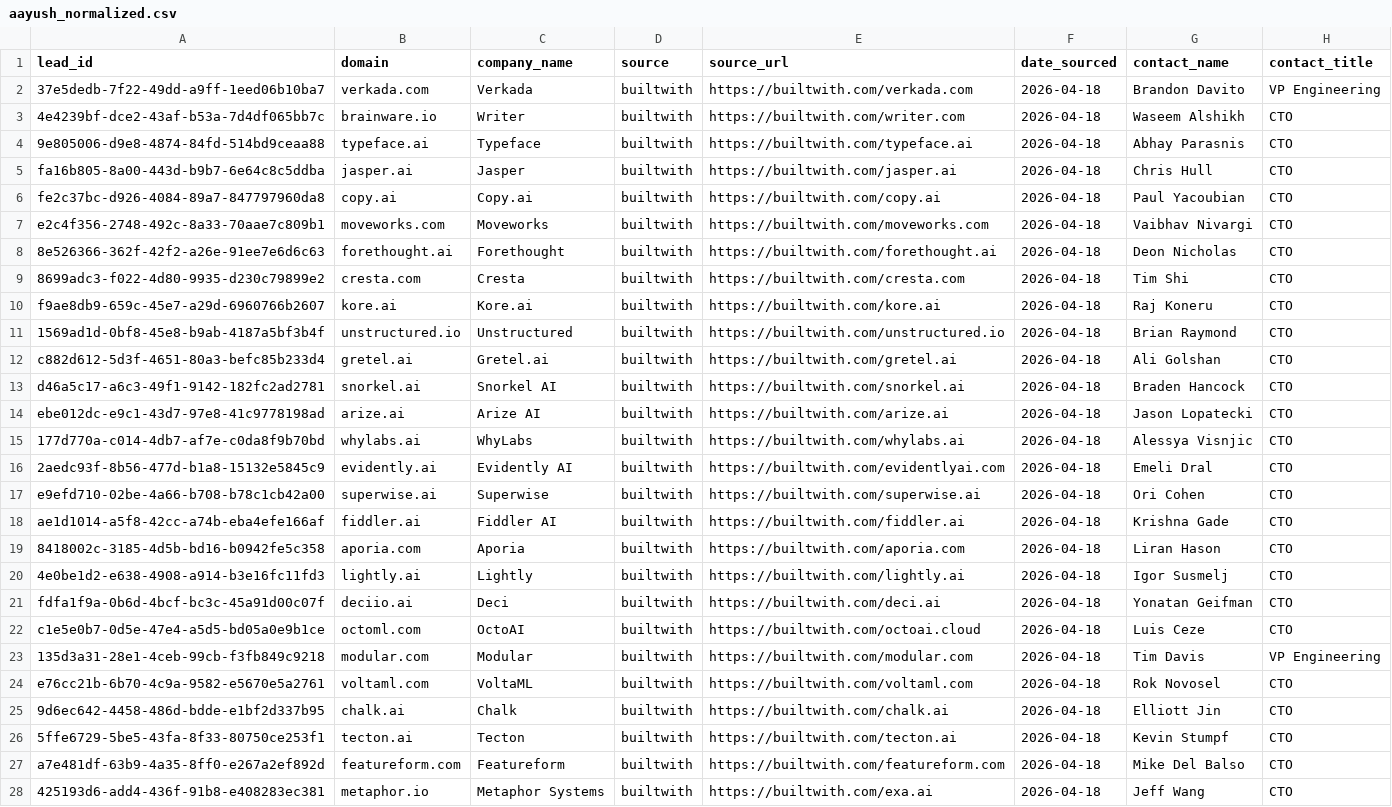
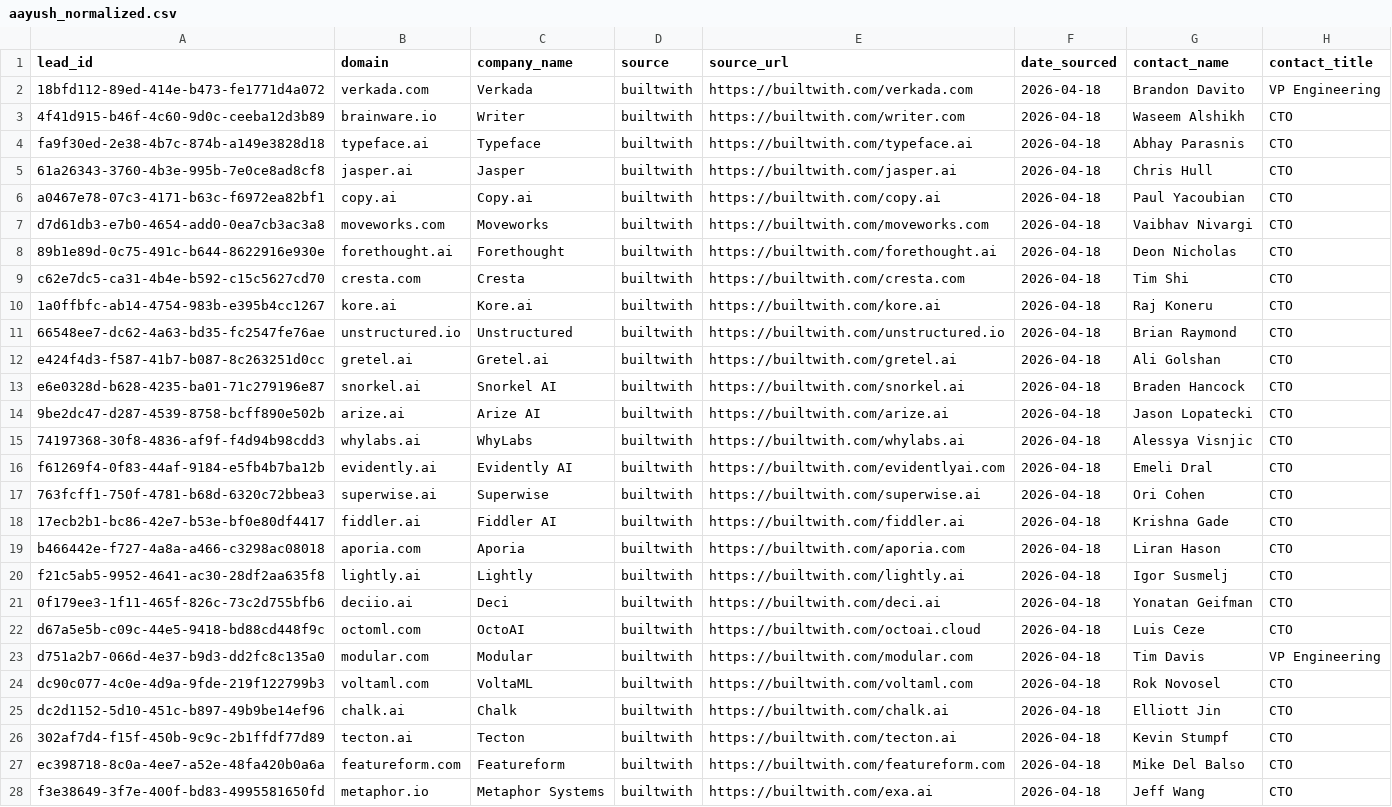
Before and after one commit to aayush2724/LeadForge, a CSV file: data/raw/aayush_normalized.csv, drawn as a sheet; only a part is shown; the diff covers the shown part only; the diff names each change by its address in the sheet, - before the commit and + after, or states it on an @@ line.

```diff
--- a/data/raw/aayush_normalized.csv
+++ b/data/raw/aayush_normalized.csv
-A2 (lead_id): 37e5dedb-7f22-49dd-a9ff-1eed06b10ba7
+A2 (lead_id): 18bfd112-89ed-414e-b473-fe1771d4a072
-A3 (lead_id): 4e4239bf-dce2-43af-b53a-7d4df065bb7c
+A3 (lead_id): 4f41d915-b46f-4c60-9d0c-ceeba12d3b89
-A4 (lead_id): 9e805006-d9e8-4874-84fd-514bd9ceaa88
+A4 (lead_id): fa9f30ed-2e38-4b7c-874b-a149e3828d18
-A5 (lead_id): fa16b805-8a00-443d-b9b7-6e64c8c5ddba
+A5 (lead_id): 61a26343-3760-4b3e-995b-7e0ce8ad8cf8
-A6 (lead_id): fe2c37bc-d926-4084-89a7-847797960da8
+A6 (lead_id): a0467e78-07c3-4171-b63c-f6972ea82bf1
-A7 (lead_id): e2c4f356-2748-492c-8a33-70aae7c809b1
+A7 (lead_id): d7d61db3-e7b0-4654-add0-0ea7cb3ac3a8
-A8 (lead_id): 8e526366-362f-42f2-a26e-91ee7e6d6c63
+A8 (lead_id): 89b1e89d-0c75-491c-b644-8622916e930e
-A9 (lead_id): 8699adc3-f022-4d80-9935-d230c79899e2
+A9 (lead_id): c62e7dc5-ca31-4b4e-b592-c15c5627cd70
-A10 (lead_id): f9ae8db9-659c-45e7-a29d-6960766b2607
+A10 (lead_id): 1a0ffbfc-ab14-4754-983b-e395b4cc1267
-A11 (lead_id): 1569ad1d-0bf8-45e8-b9ab-4187a5bf3b4f
+A11 (lead_id): 66548ee7-dc62-4a63-bd35-fc2547fe76ae
-A12 (lead_id): c882d612-5d3f-4651-80a3-befc85b233d4
+A12 (lead_id): e424f4d3-f587-41b7-b087-8c263251d0cc
-A13 (lead_id): d46a5c17-a6c3-49f1-9142-182fc2ad2781
+A13 (lead_id): e6e0328d-b628-4235-ba01-71c279196e87
-A14 (lead_id): ebe012dc-e9c1-43d7-97e8-41c9778198ad
+A14 (lead_id): 9be2dc47-d287-4539-8758-bcff890e502b
-A15 (lead_id): 177d770a-c014-4db7-af7e-c0da8f9b70bd
+A15 (lead_id): 74197368-30f8-4836-af9f-f4d94b98cdd3
-A16 (lead_id): 2aedc93f-8b56-477d-b1a8-15132e5845c9
+A16 (lead_id): f61269f4-0f83-44af-9184-e5fb4b7ba12b
-A17 (lead_id): e9efd710-02be-4a66-b708-b78c1cb42a00
+A17 (lead_id): 763fcff1-750f-4781-b68d-6320c72bbea3
-A18 (lead_id): ae1d1014-a5f8-42cc-a74b-eba4efe166af
+A18 (lead_id): 17ecb2b1-bc86-42e7-b53e-bf0e80df4417
-A19 (lead_id): 8418002c-3185-4d5b-bd16-b0942fe5c358
+A19 (lead_id): b466442e-f727-4a8a-a466-c3298ac08018
-A20 (lead_id): 4e0be1d2-e638-4908-a914-b3e16fc11fd3
+A20 (lead_id): f21c5ab5-9952-4641-ac30-28df2aa635f8
-A21 (lead_id): fdfa1f9a-0b6d-4bcf-bc3c-45a91d00c07f
+A21 (lead_id): 0f179ee3-1f11-465f-826c-73c2d755bfb6
-A22 (lead_id): c1e5e0b7-0d5e-47e4-a5d5-bd05a0e9b1ce
+A22 (lead_id): d67a5e5b-c09c-44e5-9418-bd88cd448f9c
-A23 (lead_id): 135d3a31-28e1-4ceb-99cb-f3fb849c9218
+A23 (lead_id): d751a2b7-066d-4e37-b9d3-dd2fc8c135a0
-A24 (lead_id): e76cc21b-6b70-4c9a-9582-e5670e5a2761
+A24 (lead_id): dc90c077-4c0e-4d9a-9fde-219f122799b3
-A25 (lead_id): 9d6ec642-4458-486d-bdde-e1bf2d337b95
+A25 (lead_id): dc2d1152-5d10-451c-b897-49b9be14ef96
-A26 (lead_id): 5ffe6729-5be5-43fa-8f33-80750ce253f1
+A26 (lead_id): 302af7d4-f15f-450b-9c9c-2b1ffdf77d89
-A27 (lead_id): a7e481df-63b9-4a35-8ff0-e267a2ef892d
+A27 (lead_id): ec398718-8c0a-4ee7-a52e-48fa420b0a6a
-A28 (lead_id): 425193d6-add4-436f-91b8-e408283ec381
+A28 (lead_id): f3e38649-3f7e-400f-bd83-4995581650fd
```
Also changed, not shown: 84 edited cells elsewhere in this file, data/enriched_leads_3a_backup.csv, data/raw/apollo_normalized.csv, 7 other files.
